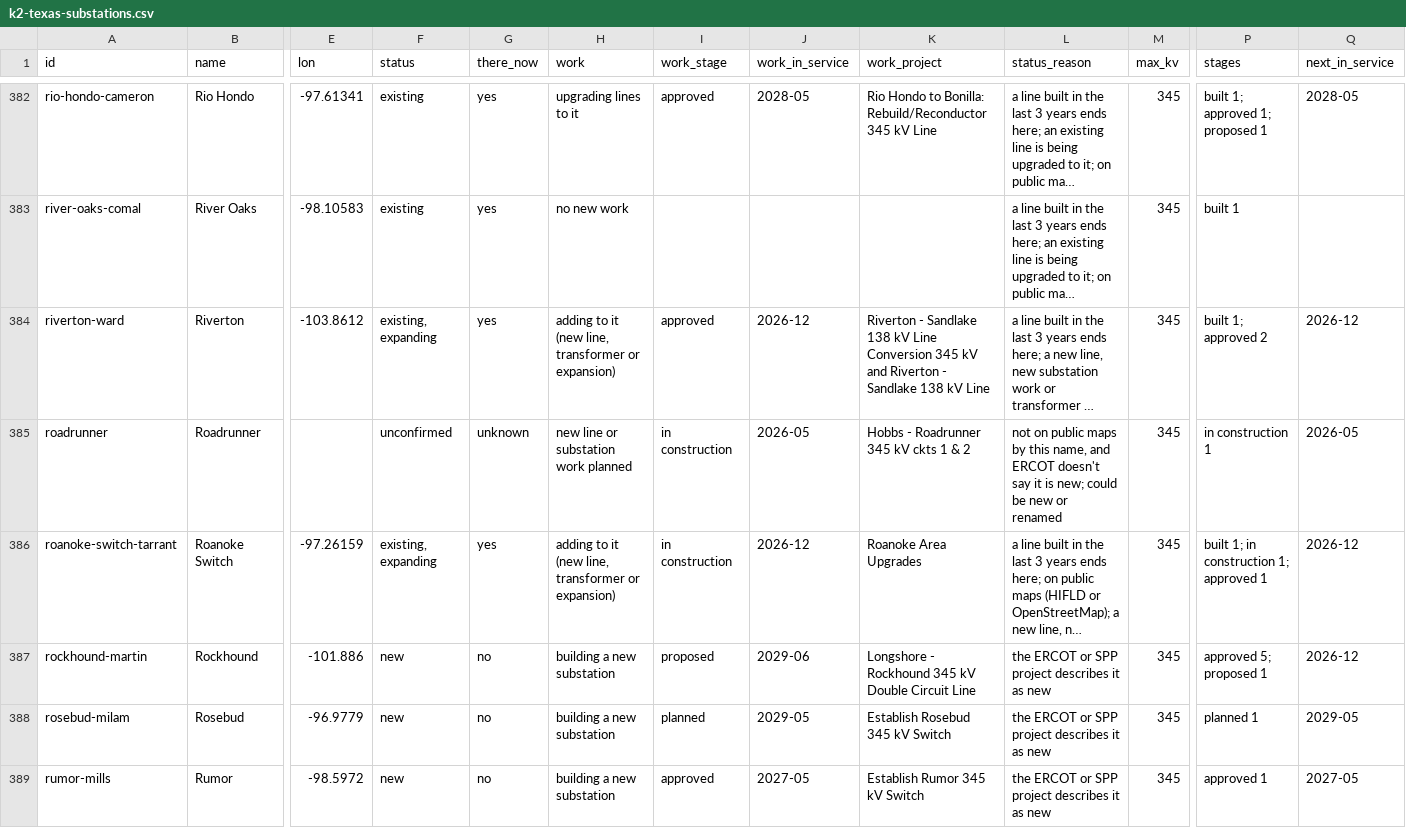
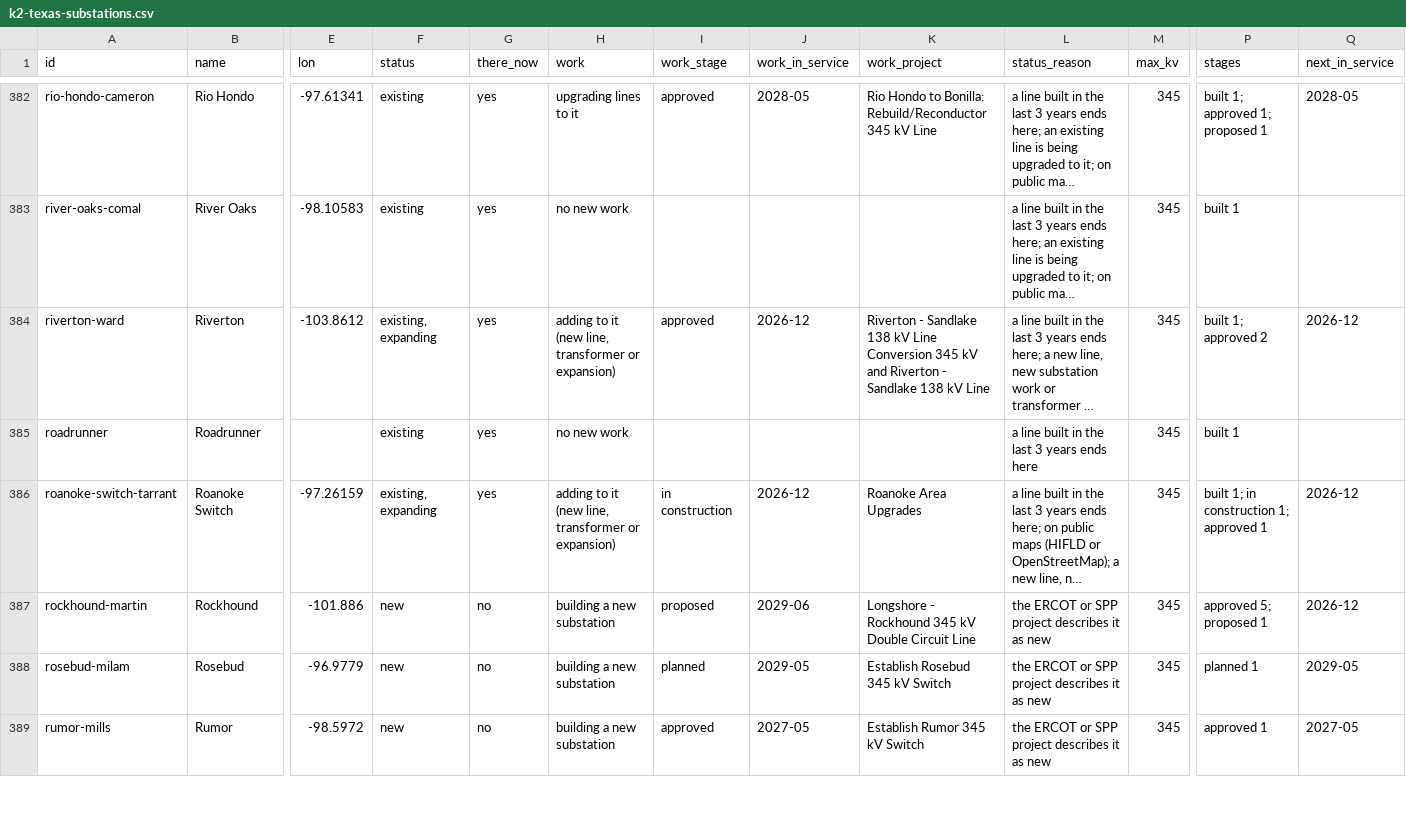
Before and after one commit to jaidensuthar-collab/shinepro-demo, a CSV file: k2-line-watch/web/exports/k2-texas-substations.csv, drawn as a sheet; only a part is shown, gaps mark what is left out; long unchanged cells end in …; the diff covers the shown part only; the diff names each change by its address in the sheet, - before the commit and + after, or states it on an @@ line.

```diff
--- a/k2-line-watch/web/exports/k2-texas-substations.csv
+++ b/k2-line-watch/web/exports/k2-texas-substations.csv
-F385 (status): unconfirmed
+F385 (status): existing
-G385 (there_now): unknown
+G385 (there_now): yes
-H385 (work): new line or substation work planned
+H385 (work): no new work
-I385 (work_stage): in construction
+I385 (work_stage): (empty)
-J385 (work_in_service): 2026-05
+J385 (work_in_service): (empty)
-K385 (work_project): Hobbs - Roadrunner 345 kV ckts 1 & 2
+K385 (work_project): (empty)
-L385 (status_reason): not on public maps by this name, and ERCOT doesn't say it is new; could be new or renamed
+L385 (status_reason): a line built in the last 3 years ends here
-P385 (stages): in construction 1
+P385 (stages): built 1
-Q385 (next_in_service): 2026-05
+Q385 (next_in_service): (empty)
```
Also changed, not shown: 1 added row, 5 removed rows and 49 edited cells elsewhere in this file, k2-line-watch/web/exports/k2-miso-substations.csv, k2-line-watch/web/exports/k2-oklahoma-lines.csv, 44 other files.
